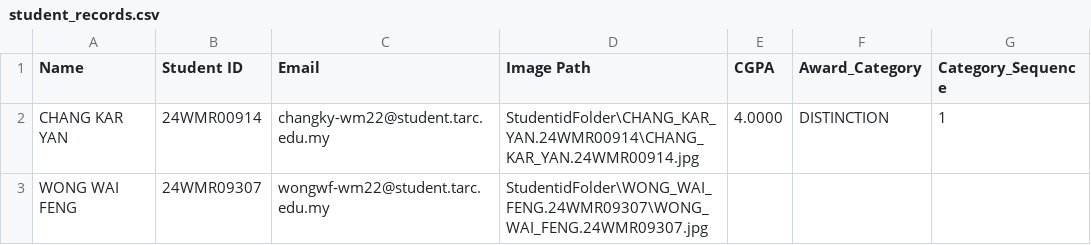
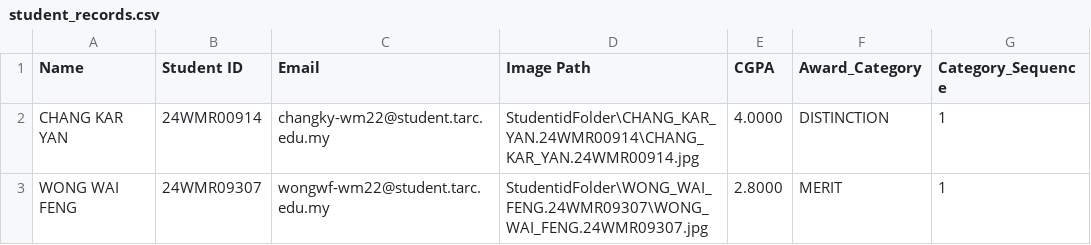
Before and after one commit to yenfang99/IP-ASG, a CSV file: AssignementIP/student_records.csv, drawn as a sheet.

```diff
--- a/AssignementIP/student_records.csv
+++ b/AssignementIP/student_records.csv
@@ -2,2 +2,2 @@ Name,Student ID,Email,Image Path,CGPA,Award_Category,Category_Sequence
 CHANG KAR YAN,24WMR00914,changky-wm22@student.tarc.edu.my,StudentidFolder\CHANG_KAR_YAN.24WMR00914\CHANG_KAR_YAN.24WMR00914.jpg,4.0000,DISTINCTION,1
-WONG WAI FENG,24WMR09307,wongwf-wm22@student.tarc.edu.my,StudentidFolder\WONG_WAI_FENG.24WMR09307\WONG_WAI_FENG.24WMR09307.jpg
+WONG WAI FENG,24WMR09307,wongwf-wm22@student.tarc.edu.my,StudentidFolder\WONG_WAI_FENG.24WMR09307\WONG_WAI_FENG.24WMR09307.jpg,2.8000,MERIT,1
```
Also changed, not shown: 4 other files.
